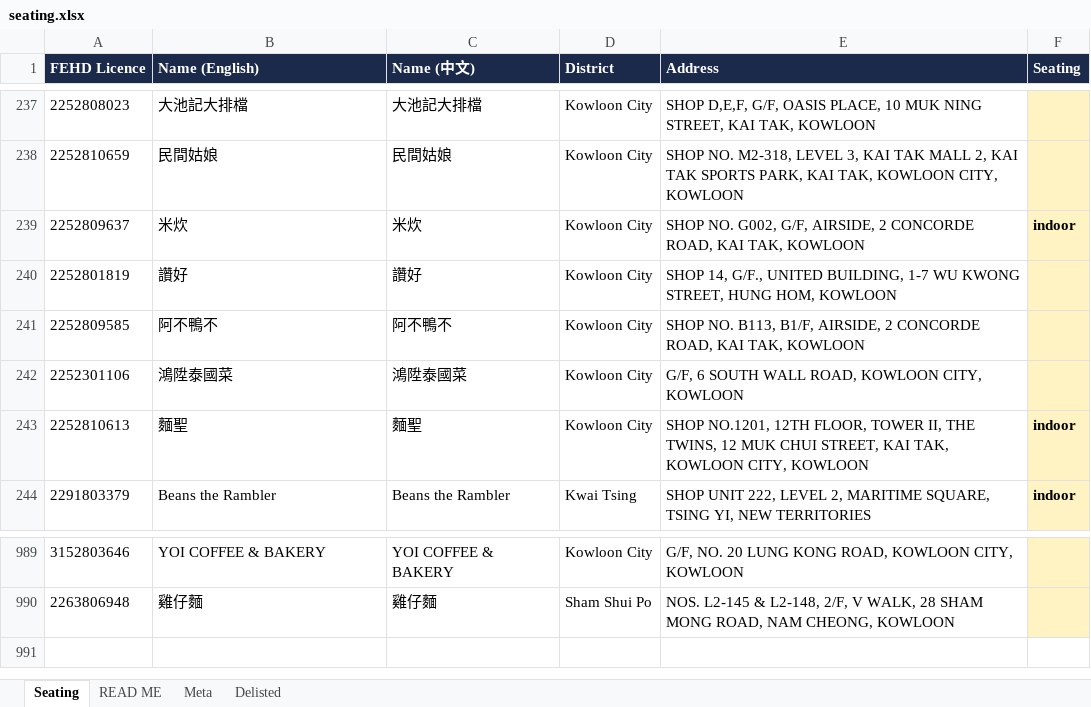
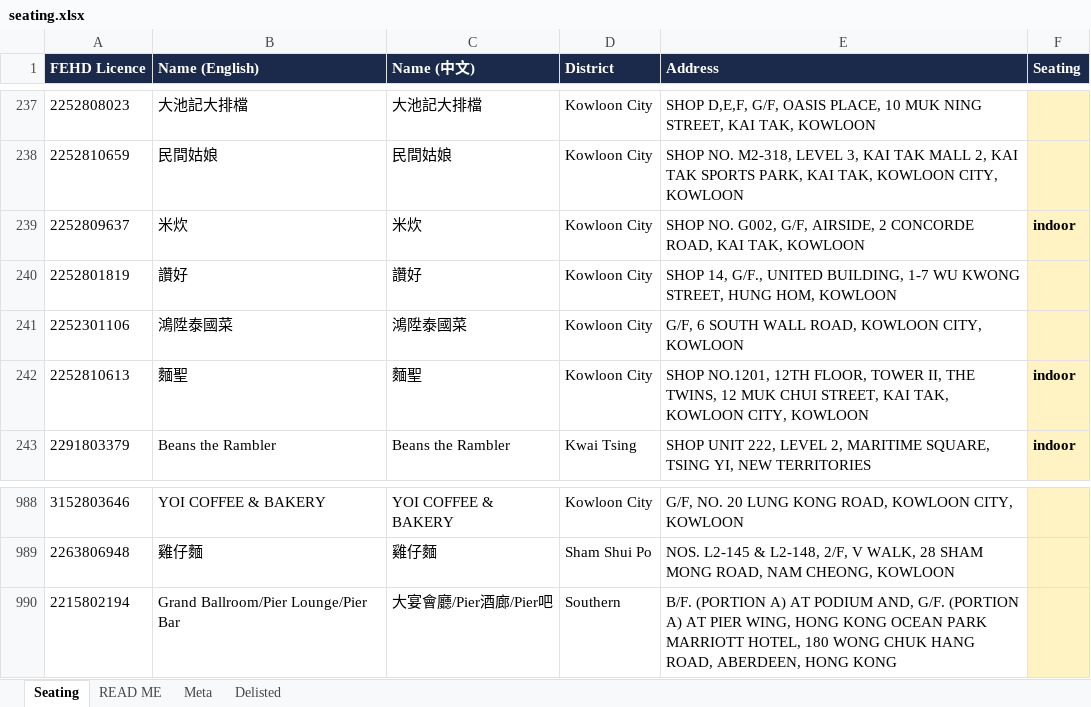
Before and after one commit to markeyhk/paws-plates-data, an Excel workbook: seating.xlsx, sheet Seating, drawn as a sheet; only a part is shown, gaps mark what is left out; values as stored, in another font and other column widths than the file's, no borders; removed rows and columns are numbered as before the commit, all else as after; the diff names each change by its address in the sheet, - before the commit and + after, or states it on an @@ line.

```diff
--- a/seating.xlsx (sheet Seating)
+++ b/seating.xlsx (sheet Seating)
-row 241: 2252809585 | 阿不鴨不 | 阿不鴨不 | Kowloon City | SHOP NO. B113, B1/F, AIRSIDE, 2 CONCORDE ROAD, KAI TAK, KOWLOON
+row 990: 2215802194 | Grand Ballroom/Pier Lounge/Pier Bar | 大宴會廳/Pier酒廊/Pier吧 | Southern | B/F. (PORTION A) AT PODIUM AND, G/F. (PORTION A) AT PIER WING, HONG KONG OCEAN PARK MARRIOTT HOTEL, 180 WONG CHUK HANG ROAD, ABERDEEN, HONG KONG
```
Also changed, not shown: sheet Delisted, sheet Meta, 2 other files.
